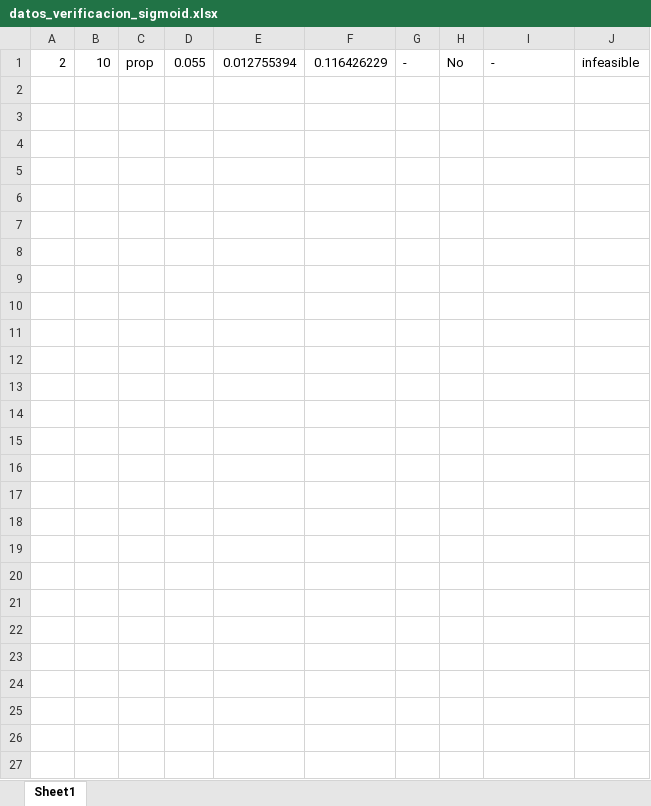
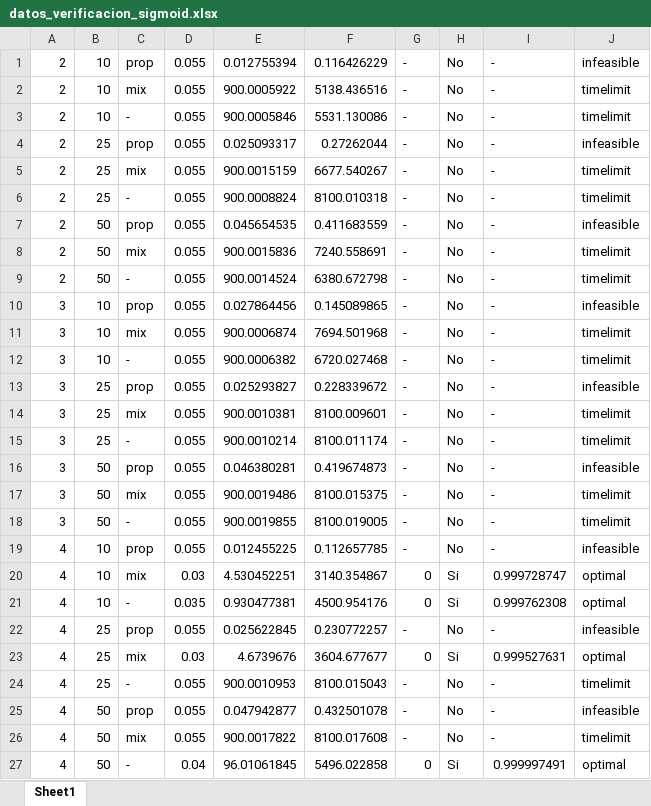
Before and after one commit to PabloC-c/Tesis, an Excel workbook: verif_results/exact/datos_verificacion_sigmoid.xlsx, sheet Sheet1, drawn as a sheet; values as stored, in another font and other column widths than the file's, no borders; the diff names each change by its address in the sheet, - before the commit and + after, or states it on an @@ line.

Commit message:
data updated

```diff
--- a/verif_results/exact/datos_verificacion_sigmoid.xlsx (sheet Sheet1)
+++ b/verif_results/exact/datos_verificacion_sigmoid.xlsx (sheet Sheet1)
+row 2: 2 | 10 | mix | 0.055 | 900.0005922 | 5138.436516 | - | No | - | timelimit
+row 3: 2 | 10 | - | 0.055 | 900.0005846 | 5531.130086 | - | No | - | timelimit
+row 4: 2 | 25 | prop | 0.055 | 0.025093317 | 0.27262044 | - | No | - | infeasible
+row 5: 2 | 25 | mix | 0.055 | 900.0015159 | 6677.540267 | - | No | - | timelimit
+row 6: 2 | 25 | - | 0.055 | 900.0008824 | 8100.010318 | - | No | - | timelimit
+row 7: 2 | 50 | prop | 0.055 | 0.045654535 | 0.411683559 | - | No | - | infeasible
+row 8: 2 | 50 | mix | 0.055 | 900.0015836 | 7240.558691 | - | No | - | timelimit
+row 9: 2 | 50 | - | 0.055 | 900.0014524 | 6380.672798 | - | No | - | timelimit
+row 10: 3 | 10 | prop | 0.055 | 0.027864456 | 0.145089865 | - | No | - | infeasible
+row 11: 3 | 10 | mix | 0.055 | 900.0006874 | 7694.501968 | - | No | - | timelimit
+row 12: 3 | 10 | - | 0.055 | 900.0006382 | 6720.027468 | - | No | - | timelimit
+row 13: 3 | 25 | prop | 0.055 | 0.025293827 | 0.228339672 | - | No | - | infeasible
+row 14: 3 | 25 | mix | 0.055 | 900.0010381 | 8100.009601 | - | No | - | timelimit
+row 15: 3 | 25 | - | 0.055 | 900.0010214 | 8100.011174 | - | No | - | timelimit
+row 16: 3 | 50 | prop | 0.055 | 0.046380281 | 0.419674873 | - | No | - | infeasible
+row 17: 3 | 50 | mix | 0.055 | 900.0019486 | 8100.015375 | - | No | - | timelimit
+row 18: 3 | 50 | - | 0.055 | 900.0019855 | 8100.019005 | - | No | - | timelimit
+row 19: 4 | 10 | prop | 0.055 | 0.012455225 | 0.112657785 | - | No | - | infeasible
+row 20: 4 | 10 | mix | 0.03 | 4.530452251 | 3140.354867 | 0 | Si | 0.999728747 | optimal
+row 21: 4 | 10 | - | 0.035 | 0.930477381 | 4500.954176 | 0 | Si | 0.999762308 | optimal
+row 22: 4 | 25 | prop | 0.055 | 0.025622845 | 0.230772257 | - | No | - | infeasible
+row 23: 4 | 25 | mix | 0.03 | 4.6739676 | 3604.677677 | 0 | Si | 0.999527631 | optimal
+row 24: 4 | 25 | - | 0.055 | 900.0010953 | 8100.015043 | - | No | - | timelimit
+row 25: 4 | 50 | prop | 0.055 | 0.047942877 | 0.432501078 | - | No | - | infeasible
+row 26: 4 | 50 | mix | 0.055 | 900.0017822 | 8100.017608 | - | No | - | timelimit
+row 27: 4 | 50 | - | 0.04 | 96.01061845 | 5496.022858 | 0 | Si | 0.999997491 | optimal
```
Also changed, not shown: verif_results/exact/datos_verificacion_relu.xlsx, verif_results/exact/datos_verificacion_softplus.xlsx, 5 other files.
